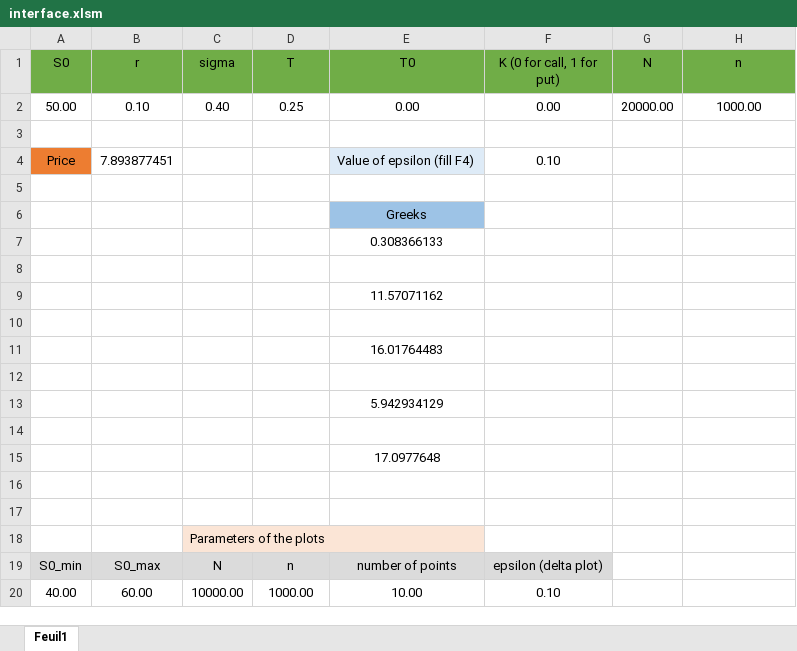
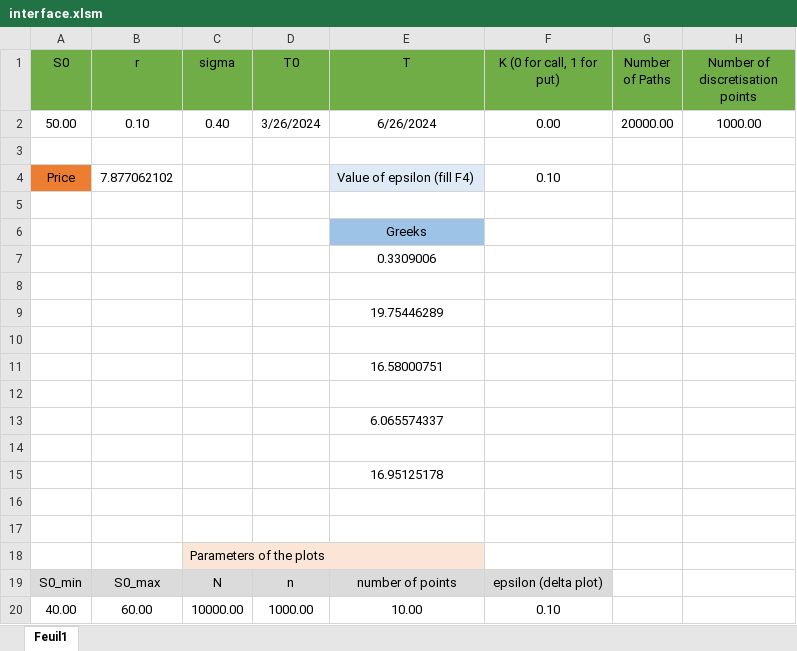
Before and after one commit to Amaury-Manzione/Pricing-of-Loopback-option-with-Monte-Carlo-, an Excel workbook: interface.xlsm, sheet Feuil1, drawn as a sheet; values as stored, in another font and other column widths than the file's, no borders; charts and pictures not drawn; the diff names each change by its address in the sheet, - before the commit and + after, or states it on an @@ line.

Commit message:
Ajout des dates dans l'interface Suppression du paramètre T0 dans le code

```diff
--- a/interface.xlsm (sheet Feuil1)
+++ b/interface.xlsm (sheet Feuil1)
-D1: T
+D1: T0
-E1: T0
+E1: T
-G1: N
+G1: Number of Paths
-H1: n
+H1: Number of discretisation points
-D2 (T0): 0.25
+D2 (T0): 3/26/2024
-E2 (T): 0.00
+E2 (T): 6/26/2024
-B4 (r): 7.893877451
+B4 (r): 7.877062102
-E7 (T): 0.308366133
+E7 (T): 0.3309006
-E9 (T): 11.57071162
+E9 (T): 19.75446289
-E11 (T): 16.01764483
+E11 (T): 16.58000751
-E13 (T): 5.942934129
+E13 (T): 6.065574337
-E15 (T): 17.0977648
+E15 (T): 16.95125178
```
Also changed, not shown: charts or pictures, 4 other files.
